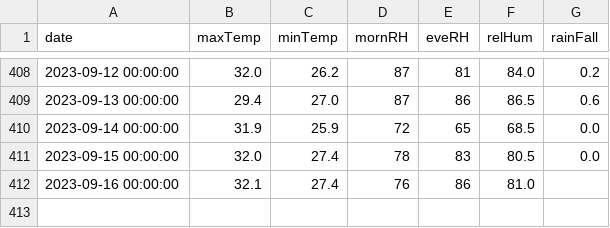
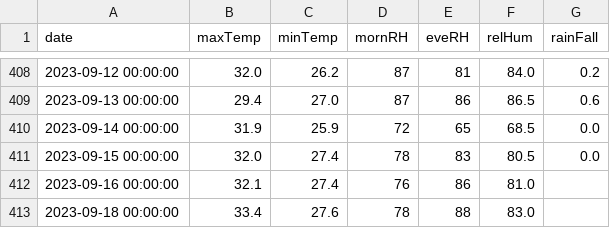
Before and after one commit to kaustuvchatterjee/vskp, a CSV file: vskp_data.csv, drawn as a sheet; only a part is shown, gaps mark what is left out.

```diff
--- a/vskp_data.csv
+++ b/vskp_data.csv
@@ -412 +412,2 @@ date,maxTemp,minTemp,mornRH,eveRH,relHum,rainFall
 2023-09-16 00:00:00,32.1,27.4,76,86,81.0,
+2023-09-18 00:00:00,33.4,27.6,78,88,83.0,
```
